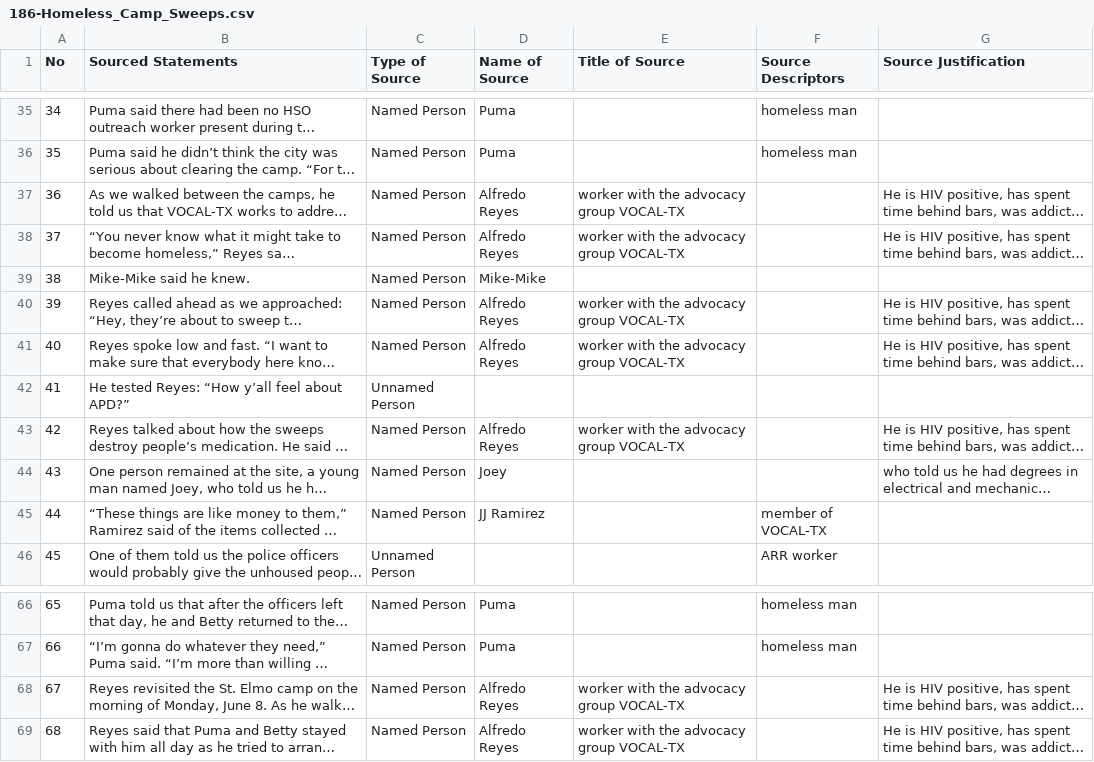
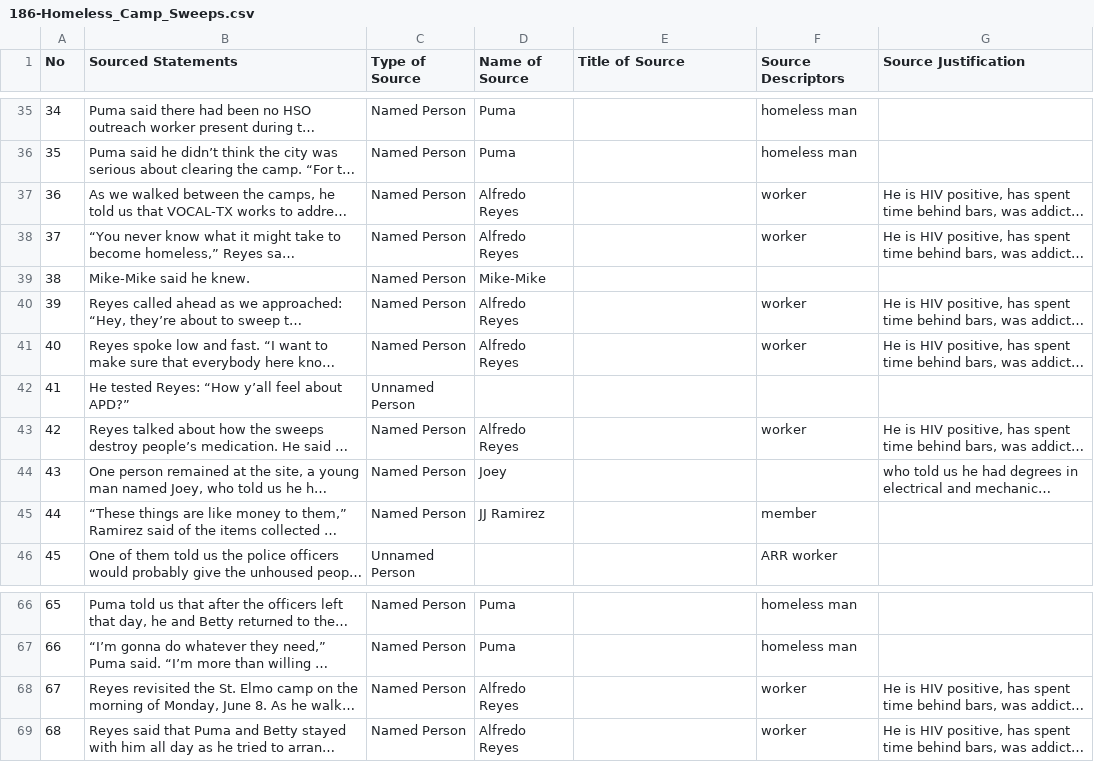
Before and after one commit to MarkkulaCenterJMEthics/llms-journ-sourcing, a CSV file: benchmarking/GT data/GT-II/186-Homeless_Camp_Sweeps.csv, drawn as a sheet; only a part is shown, gaps mark what is left out; long unchanged cells end in …; the diff names each change by its address in the sheet, - before the commit and + after, or states it on an @@ line.

```diff
--- a/benchmarking/GT data/GT-II/186-Homeless_Camp_Sweeps.csv
+++ b/benchmarking/GT data/GT-II/186-Homeless_Camp_Sweeps.csv
-E37:E38 (Title of Source): worker with the advocacy group VOCAL-TX
+E37:E38 (Title of Source): (empty)
-F37:F38 (Source Descriptors): (empty)
+F37:F38 (Source Descriptors): worker
-E40:E41 (Title of Source): worker with the advocacy group VOCAL-TX
+E40:E41 (Title of Source): (empty)
-F40:F41 (Source Descriptors): (empty)
+F40:F41 (Source Descriptors): worker
-E43 (Title of Source): worker with the advocacy group VOCAL-TX
+E43 (Title of Source): (empty)
-F43 (Source Descriptors): (empty)
+F43 (Source Descriptors): worker
-F45 (Source Descriptors): member of VOCAL-TX
+F45 (Source Descriptors): member
-E68:E69 (Title of Source): worker with the advocacy group VOCAL-TX
+E68:E69 (Title of Source): (empty)
-F68:F69 (Source Descriptors): (empty)
+F68:F69 (Source Descriptors): worker
```
Also changed, not shown: 2 other files.
